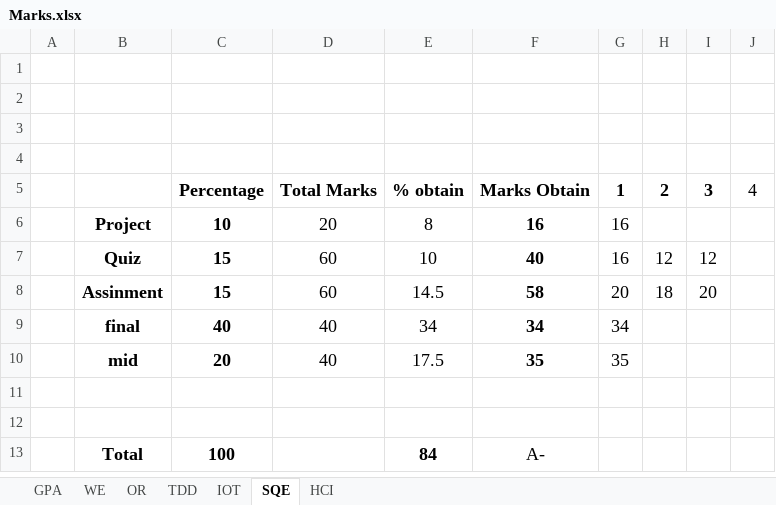
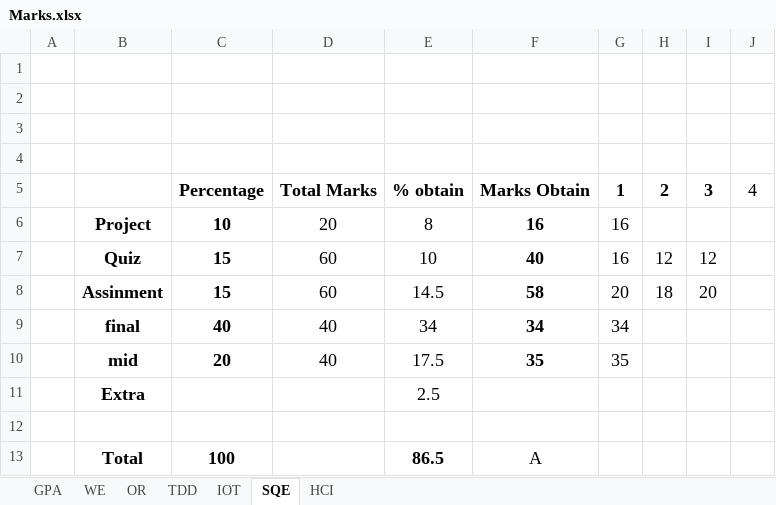
Before and after one commit to MFY2000/Semeste_6_SPRING-2022_, an Excel workbook: Marks.xlsx, sheet SQE, drawn as a sheet; values as stored, in another font and other column widths than the file's, no borders; removed rows and columns are numbered as before the commit, all else as after; the diff names each change by its address in the sheet, - before the commit and + after, or states it on an @@ line.

```diff
--- a/Marks.xlsx (sheet SQE)
+++ b/Marks.xlsx (sheet SQE)
+row 11:  | Extra |  |  | 2.5
-row 12: (empty)
-E13: 84
+E13: 86.5
-F13: A-
+F13: A
```
Also changed, not shown: sheet OR, sheet GPA, sheet TDD.
